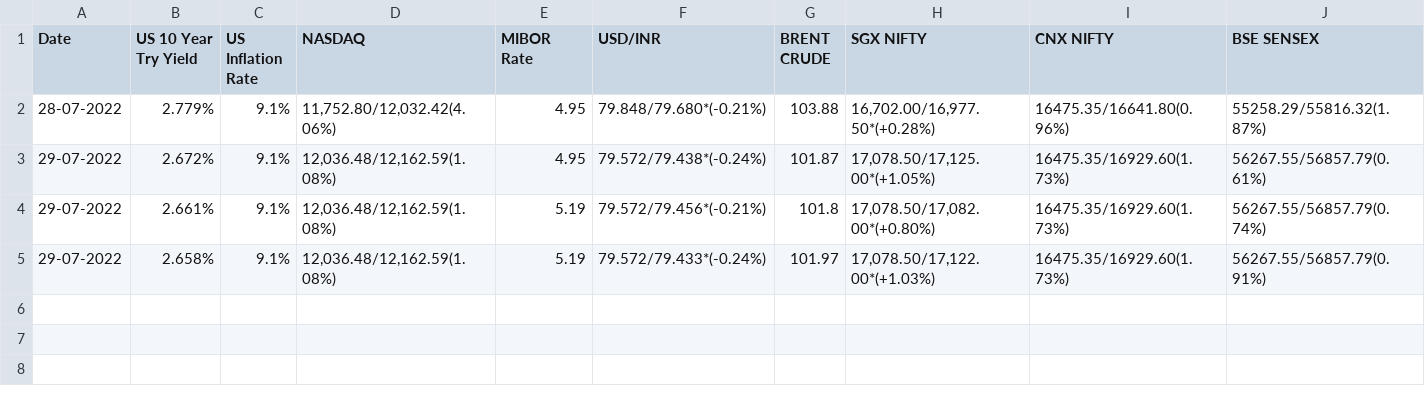
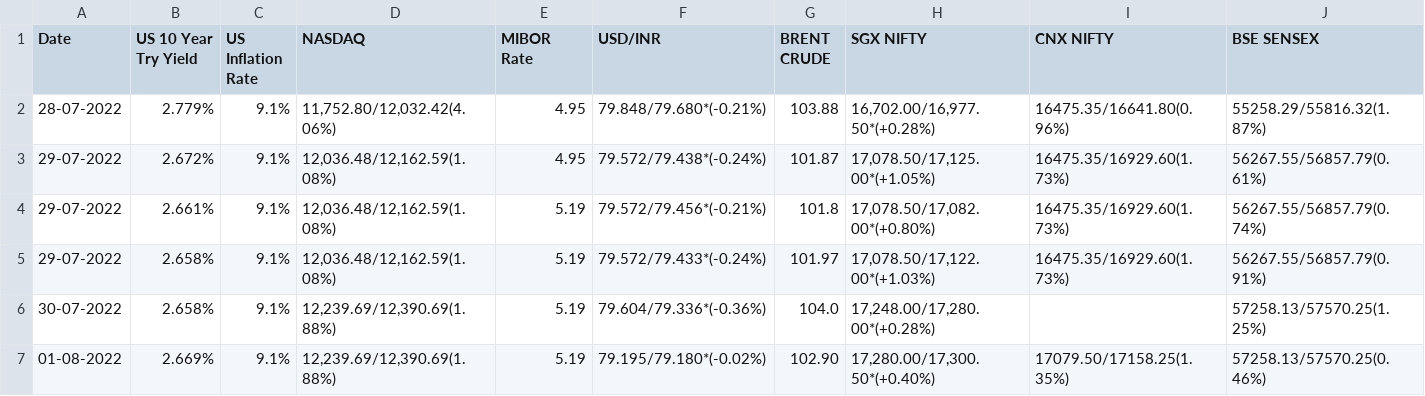
Before and after one commit to abhinav4gangwar/Market-Watch, a CSV file: Market_Update.csv, drawn as a sheet; only a part is shown; rows hold the shown columns only; the diff names each change by its address in the sheet, - before the commit and + after, or states it on an @@ line.

```diff
--- a/Market_Update.csv
+++ b/Market_Update.csv
+row 6: 30-07-2022 | 2.658% | 9.1% | 12,239.69/12,390.69(1.88%) | 5.19 | 79.604/79.336*(-0.36%) | 104.0 | 17,248.00/17,280.00*(+0.28%) |  | 57258.13/57570.25(1.25%)
+row 7: 01-08-2022 | 2.669% | 9.1% | 12,239.69/12,390.69(1.88%) | 5.19 | 79.195/79.180*(-0.02%) | 102.90 | 17,280.00/17,300.50*(+0.40%) | 17079.50/17158.25(1.35%) | 57258.13/57570.25(0.46%)
```
Also changed, not shown: 2 other files.
